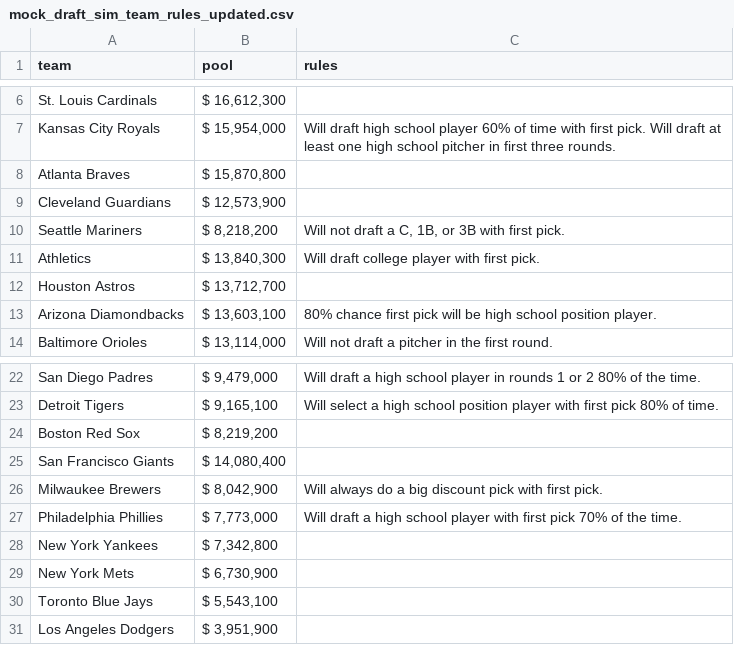
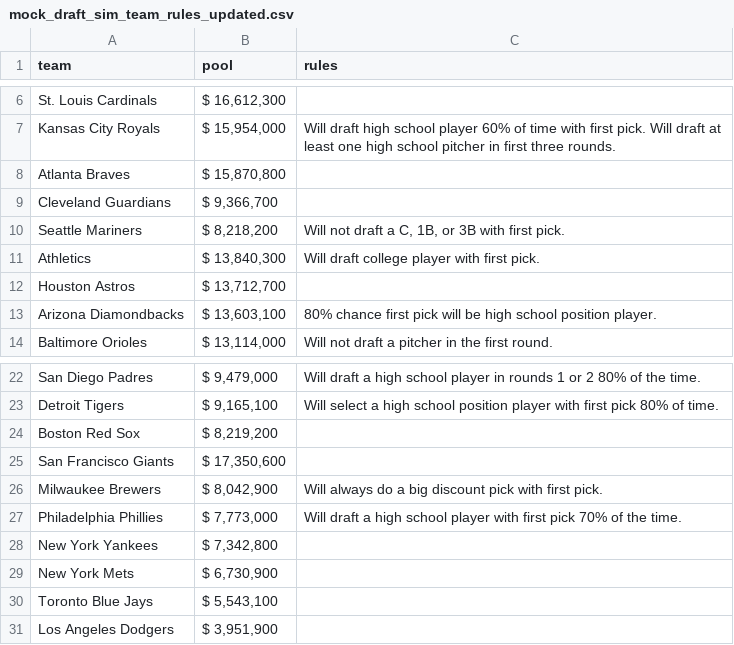
Before and after one commit to jeremyjbowers/over_slot, a CSV file: draftboard/data/mock_draft_sim_team_rules_updated.csv, drawn as a sheet; only a part is shown, gaps mark what is left out.

```diff
--- a/draftboard/data/mock_draft_sim_team_rules_updated.csv
+++ b/draftboard/data/mock_draft_sim_team_rules_updated.csv
@@ -8,3 +8,3 @@ Kansas City Royals," $ 15,954,000 ",Will draft high school player 60% of time wi
 Atlanta Braves," $ 15,870,800 ",
-Cleveland Guardians," $ 12,573,900 ",
+Cleveland Guardians," $ 9,366,700 ",
 Seattle Mariners," $ 8,218,200 ","Will not draft a C, 1B, or 3B with first pick."
@@ -24,3 +24,3 @@ Detroit Tigers," $ 9,165,100 ",Will select a high school position player with fi
 Boston Red Sox," $ 8,219,200 ",
-San Francisco Giants," $ 14,080,400 ",
+San Francisco Giants," $ 17,350,600 ",
 Milwaukee Brewers," $ 8,042,900 ",Will always do a big discount pick with first pick.
```
Also changed, not shown: draftboard/data/mock_draft_sim_pick_order.csv, 2 other files.
